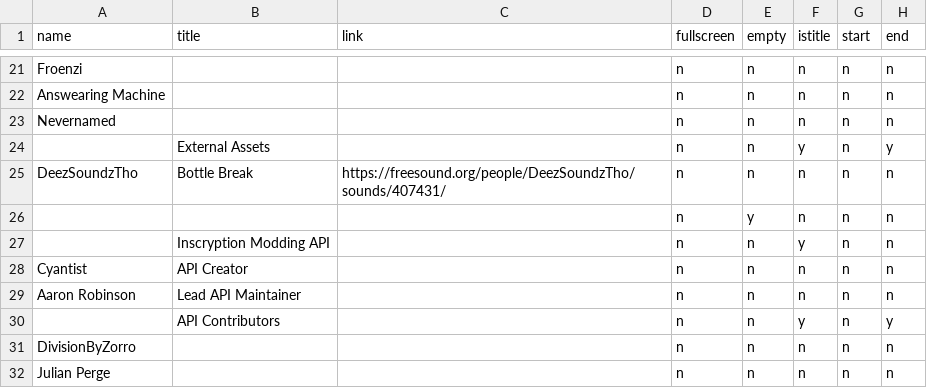
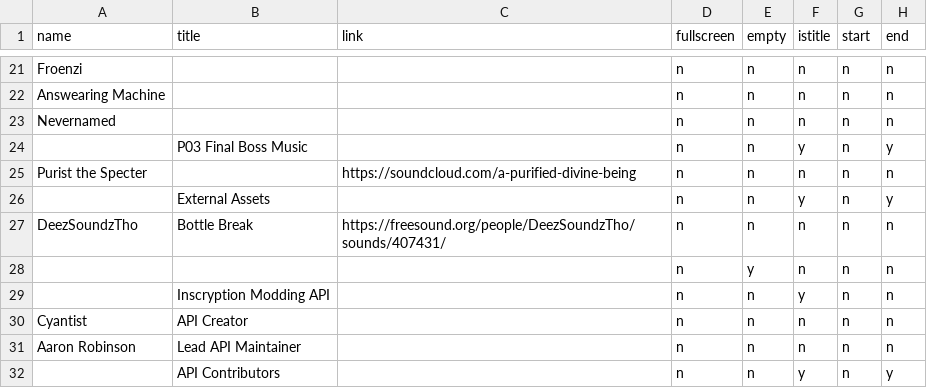
Before and after one commit to divisionbyz0rro/P03KayceeMod, a CSV file: data/credits_database.csv, drawn as a sheet; only a part is shown, gaps mark what is left out; the shorter side is filled out with more unchanged rows; the diff names each change by its address in the sheet, - before the commit and + after, or states it on an @@ line.

```diff
--- a/data/credits_database.csv
+++ b/data/credits_database.csv
+row 24:  | P03 Final Boss Music |  | n | n | y | n | y
+row 25: Purist the Specter |  | https://soundcloud.com/a-purified-divine-being | n | n | n | n | n
```
Also changed, not shown: data/dialogue_database.csv, 57 other files.
